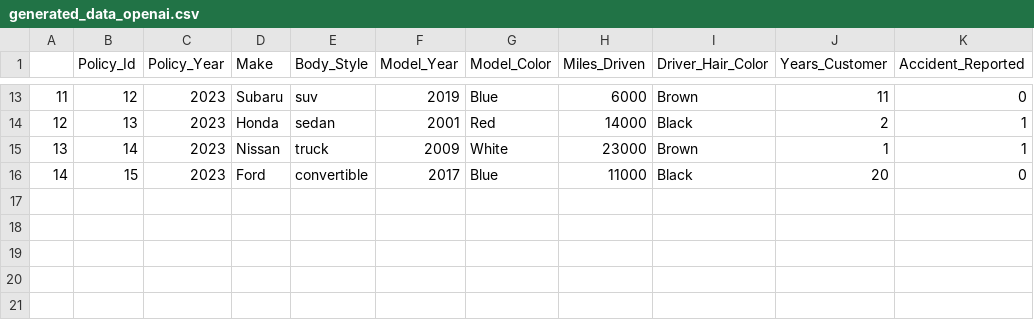
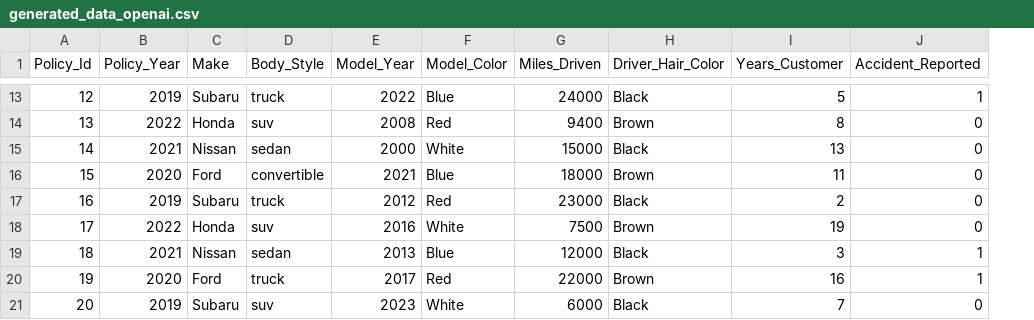
Before and after one commit to mleary/rvatech-lime-presentation, a CSV file: data/generated_data_openai.csv, drawn as a sheet; only a part is shown, gaps mark what is left out; removed rows and columns are numbered as before the commit, all else as after; the diff covers the shown part only; the diff names each change by its address in the sheet, - before the commit and + after, or states it on an @@ line.

```diff
--- a/data/generated_data_openai.csv
+++ b/data/generated_data_openai.csv
-column A, rows 13-16: 11 | 12 | 13 | 14
-B13 (Policy_Year): 2023
+B13 (Policy_Year): 2019
-D13 (Body_Style): suv
+D13 (Body_Style): truck
-E13 (Model_Year): 2019
+E13 (Model_Year): 2022
-G13 (Miles_Driven): 6000
+G13 (Miles_Driven): 24000
-H13 (Driver_Hair_Color): Brown
+H13 (Driver_Hair_Color): Black
-I13 (Years_Customer): 11
+I13 (Years_Customer): 5
-J13 (Accident_Reported): 0
+J13 (Accident_Reported): 1
-B14 (Policy_Year): 2023
+B14 (Policy_Year): 2022
-D14 (Body_Style): sedan
+D14 (Body_Style): suv
-E14 (Model_Year): 2001
+E14 (Model_Year): 2008
-G14 (Miles_Driven): 14000
+G14 (Miles_Driven): 9400
-H14 (Driver_Hair_Color): Black
+H14 (Driver_Hair_Color): Brown
-I14 (Years_Customer): 2
+I14 (Years_Customer): 8
-J14:J15 (Accident_Reported): 1
+J14:J15 (Accident_Reported): 0
-B15 (Policy_Year): 2023
+B15 (Policy_Year): 2021
-D15 (Body_Style): truck
+D15 (Body_Style): sedan
-E15 (Model_Year): 2009
+E15 (Model_Year): 2000
-G15 (Miles_Driven): 23000
+G15 (Miles_Driven): 15000
-H15 (Driver_Hair_Color): Brown
+H15 (Driver_Hair_Color): Black
-I15 (Years_Customer): 1
+I15 (Years_Customer): 13
-B16 (Policy_Year): 2023
+B16 (Policy_Year): 2020
-E16 (Model_Year): 2017
+E16 (Model_Year): 2021
-G16 (Miles_Driven): 11000
+G16 (Miles_Driven): 18000
-H16 (Driver_Hair_Color): Black
+H16 (Driver_Hair_Color): Brown
-I16 (Years_Customer): 20
+I16 (Years_Customer): 11
+row 17: 16 | 2019 | Subaru | truck | 2012 | Red | 23000 | Black | 2 | 0
+row 18: 17 | 2022 | Honda | suv | 2016 | White | 7500 | Brown | 19 | 0
+row 19: 18 | 2021 | Nissan | sedan | 2013 | Blue | 12000 | Black | 3 | 1
+row 20: 19 | 2020 | Ford | truck | 2017 | Red | 22000 | Brown | 16 | 1
+row 21: 20 | 2019 | Subaru | suv | 2023 | White | 6000 | Black | 7 | 0
```
Also changed, not shown: 62 edited cells elsewhere in this file, 5 other files.
